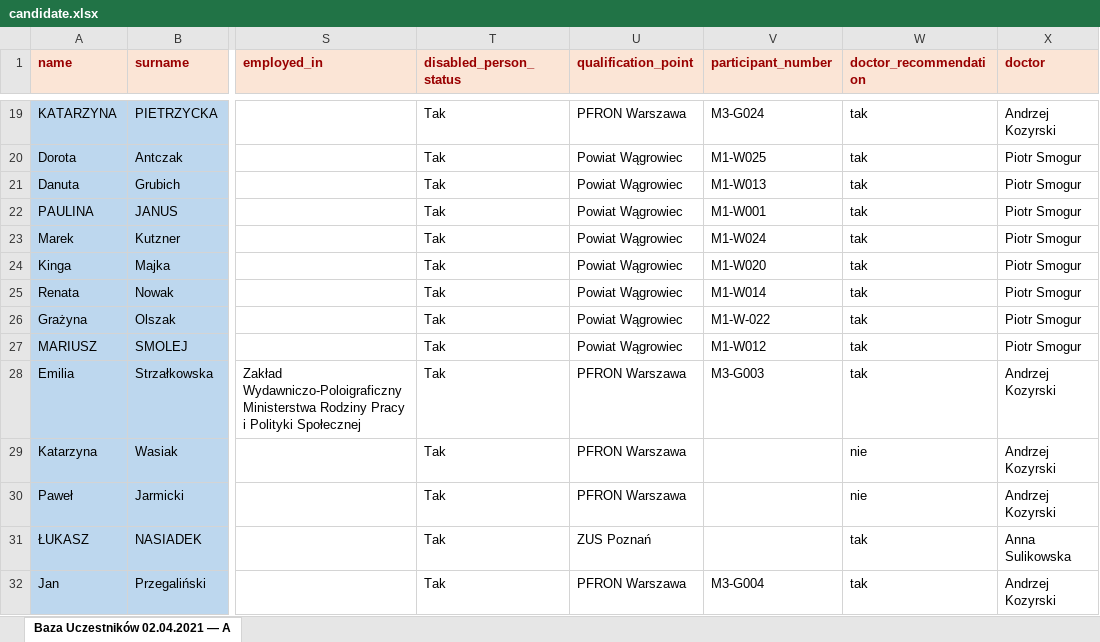
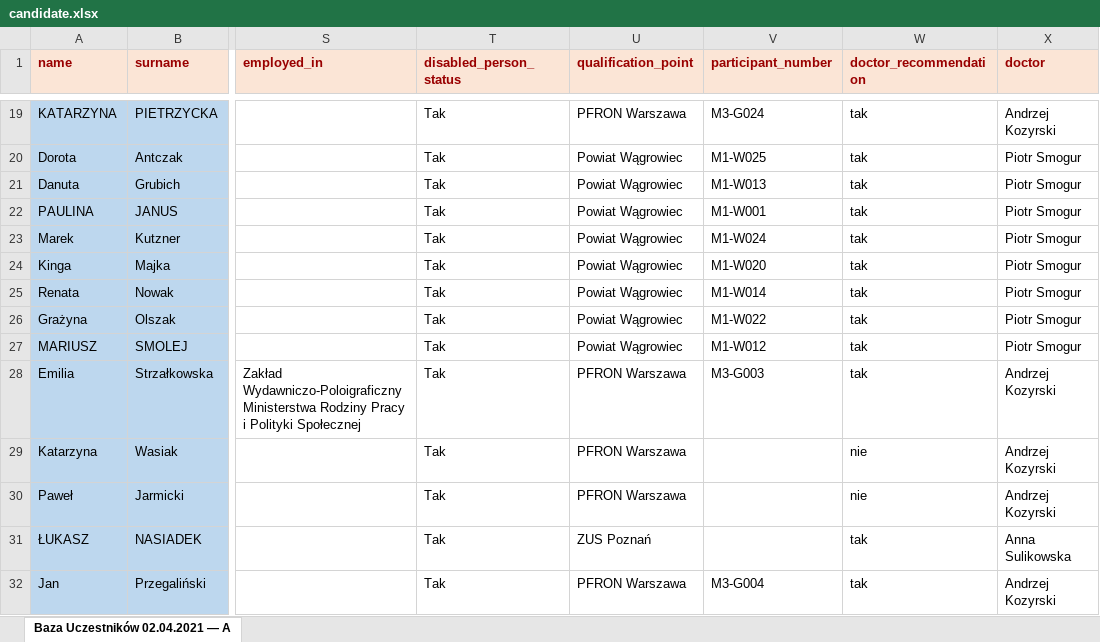
Before and after one commit to johnstewart0820/lumen_backend_pfron, an Excel workbook: storage/app/candidate.xlsx, sheet Baza Uczestników 02.04.2021 — A, drawn as a sheet; only a part is shown, gaps mark what is left out; values as stored, in another font and other column widths than the file's, no borders; the diff names each change by its address in the sheet, - before the commit and + after, or states it on an @@ line.

Commit message:
Modify: fix the candidate seeder

```diff
--- a/storage/app/candidate.xlsx (sheet Baza Uczestników 02.04.2021 — A)
+++ b/storage/app/candidate.xlsx (sheet Baza Uczestników 02.04.2021 — A)
-V26 (participant_number): M1-W-022
+V26 (participant_number): M1-W022
```
